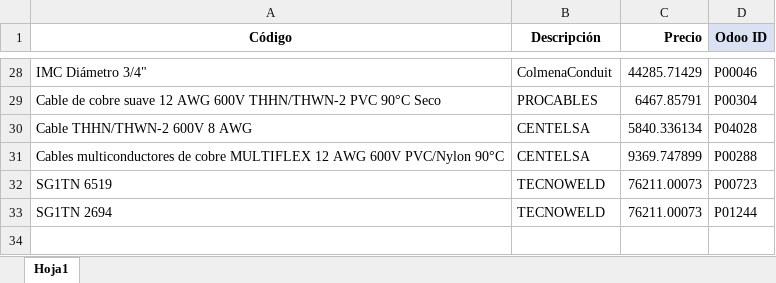
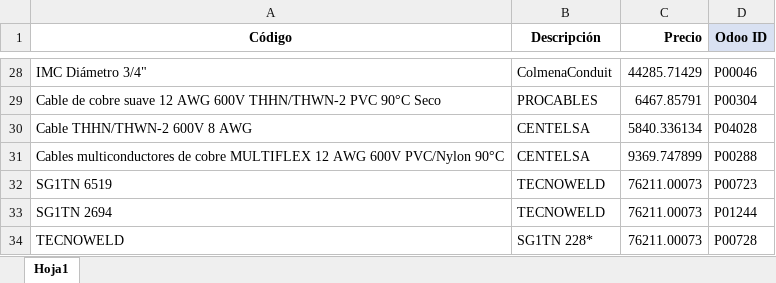
Before and after one commit to Nitsa9/Auto-BT, an Excel workbook: Formato 3/precios_auxiliares_con_odoo.xlsx, sheet Hoja1, drawn as a sheet; only a part is shown, gaps mark what is left out; values as stored, in another font and other column widths than the file's, no borders; conditional formats not drawn; the diff names each change by its address in the sheet, - before the commit and + after, or states it on an @@ line.

```diff
--- a/Formato 3/precios_auxiliares_con_odoo.xlsx (sheet Hoja1)
+++ b/Formato 3/precios_auxiliares_con_odoo.xlsx (sheet Hoja1)
+row 34: TECNOWELD | SG1TN 228* | 76211.00073 | P00728
```
Also changed, not shown: Formato 3/BT-cantidades-Mompox.xlsx, 4 other files.
